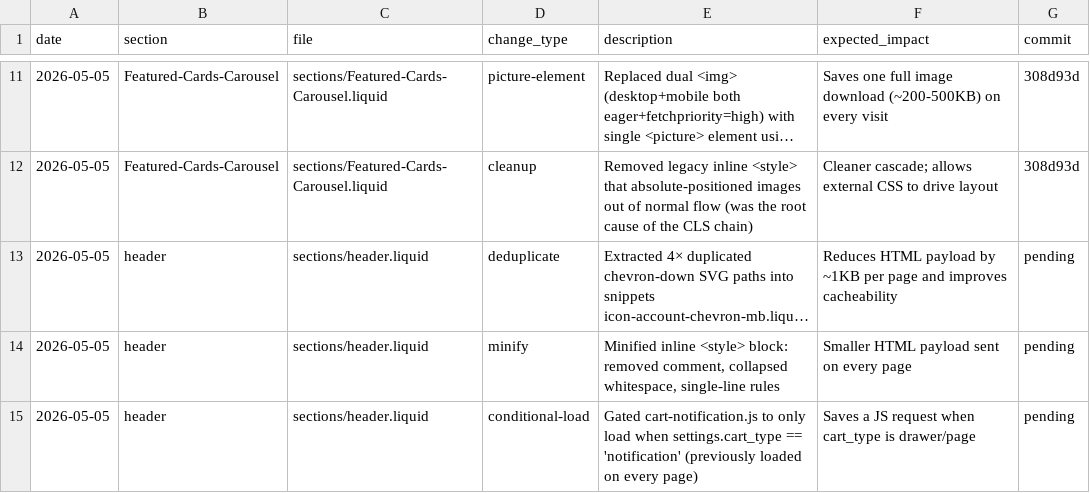
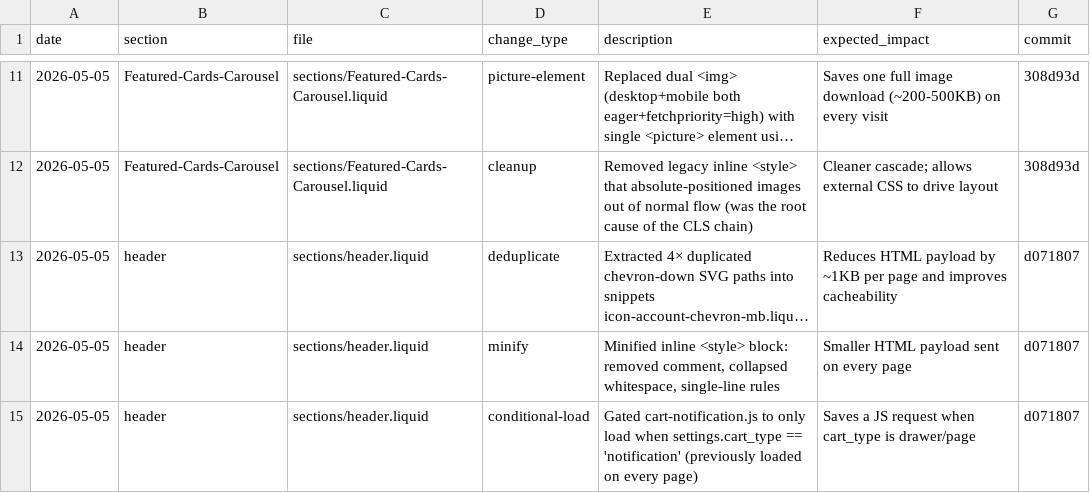
Before and after one commit to Aashutosh1632/Deodap, a CSV file: optimization-log.csv, drawn as a sheet; only a part is shown, gaps mark what is left out; long unchanged cells end in …; the diff names each change by its address in the sheet, - before the commit and + after, or states it on an @@ line.

```diff
--- a/optimization-log.csv
+++ b/optimization-log.csv
-G13:G15 (commit): pending
+G13:G15 (commit): d071807
```
